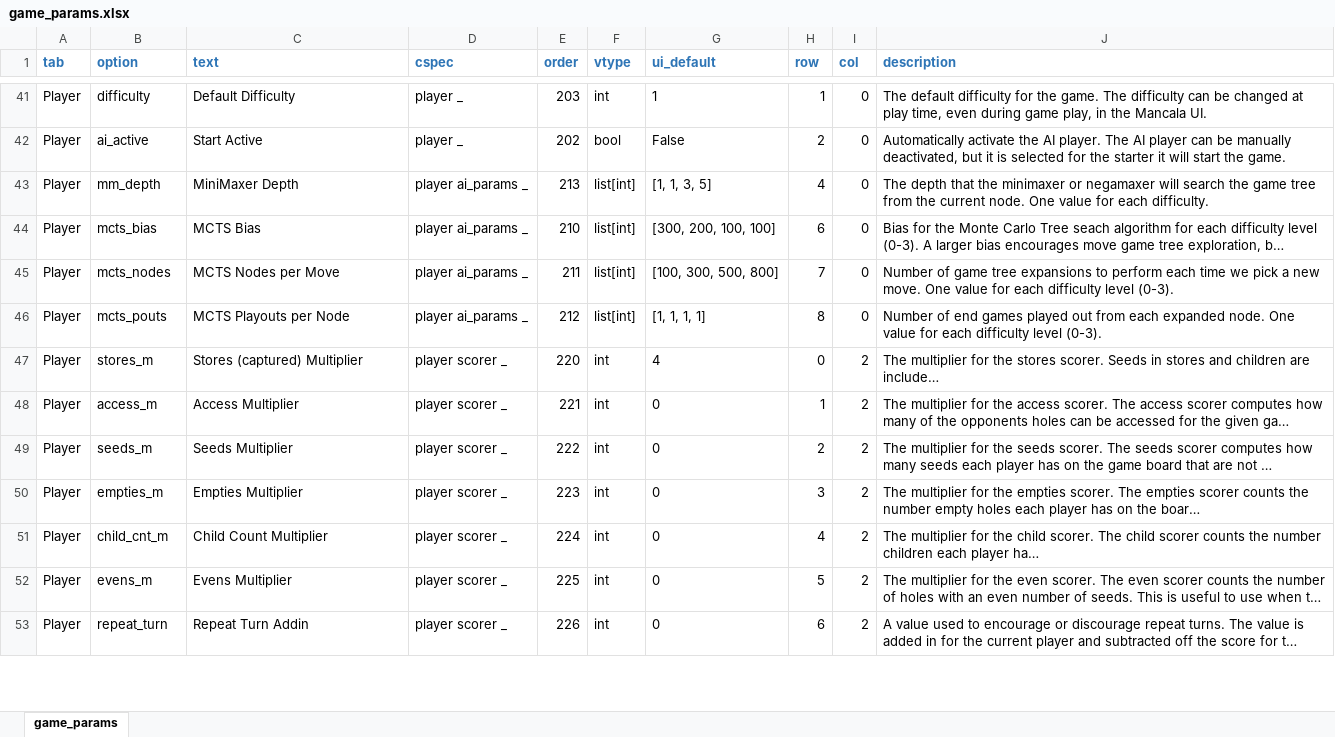
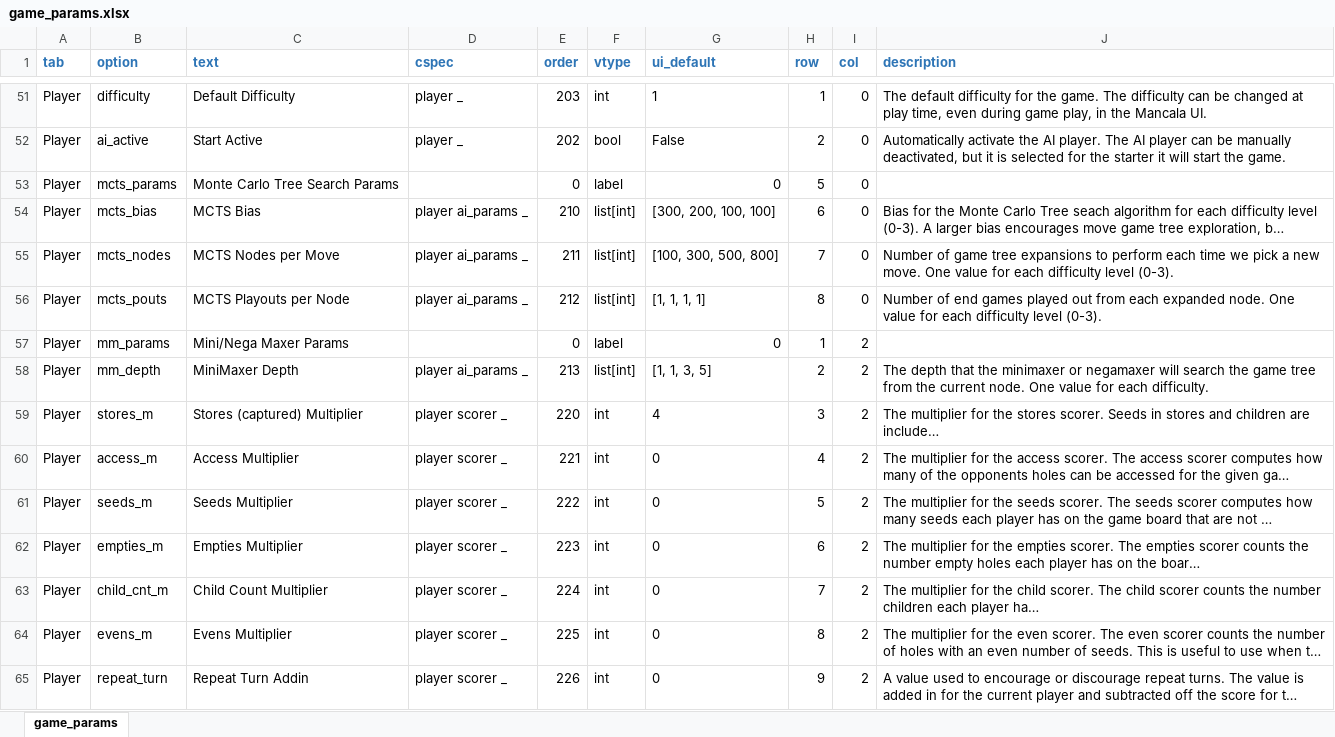
Before and after one commit to StoneShark/MancalaGames, an Excel workbook: src/game_params.xlsx, sheet game_params, drawn as a sheet; only a part is shown, gaps mark what is left out; long unchanged cells end in …; values as stored, in another font and other column widths than the file's, no borders; removed rows and columns are numbered as before the commit, all else as after; the diff covers the shown part only; the diff names each change by its address in the sheet, - before the commit and + after, or states it on an @@ line.

Commit message:
MancalaGames UI updates: added labels to the game_params file, to group params on the UI, allow the param section of the UI to resize, removed the Allow tab (still questioning), organized the param placement on the UI.

```diff
--- a/src/game_params.xlsx (sheet game_params)
+++ b/src/game_params.xlsx (sheet game_params)
-row 43: Player | mm_depth | MiniMaxer Depth | player ai_params _ | 213 | list[int] | [1, 1, 3, 5] | 4 | 0 | The depth that the minimaxer or negamaxer will search the game tree from the current node. One value for each difficulty.
+row 53: Player | mcts_params | Monte Carlo Tree Search Params |  | 0 | label | 0 | 5 | 0
+row 57: Player | mm_params | Mini/Nega Maxer Params |  | 0 | label | 0 | 1 | 2
+row 58: Player | mm_depth | MiniMaxer Depth | player ai_params _ | 213 | list[int] | [1, 1, 3, 5] | 2 | 2 | The depth that the minimaxer or negamaxer will search the game tree from the current node. One value for each difficulty.
-H59 (row): 0
+H59 (row): 3
-H60 (row): 1
+H60 (row): 4
-H61 (row): 2
+H61 (row): 5
-H62 (row): 3
+H62 (row): 6
-H63 (row): 4
+H63 (row): 7
-H64 (row): 5
+H64 (row): 8
-H65 (row): 6
+H65 (row): 9
```
Also changed, not shown: 31 added rows, 19 removed rows and 38 edited cells elsewhere in this sheet, 8 other files.
